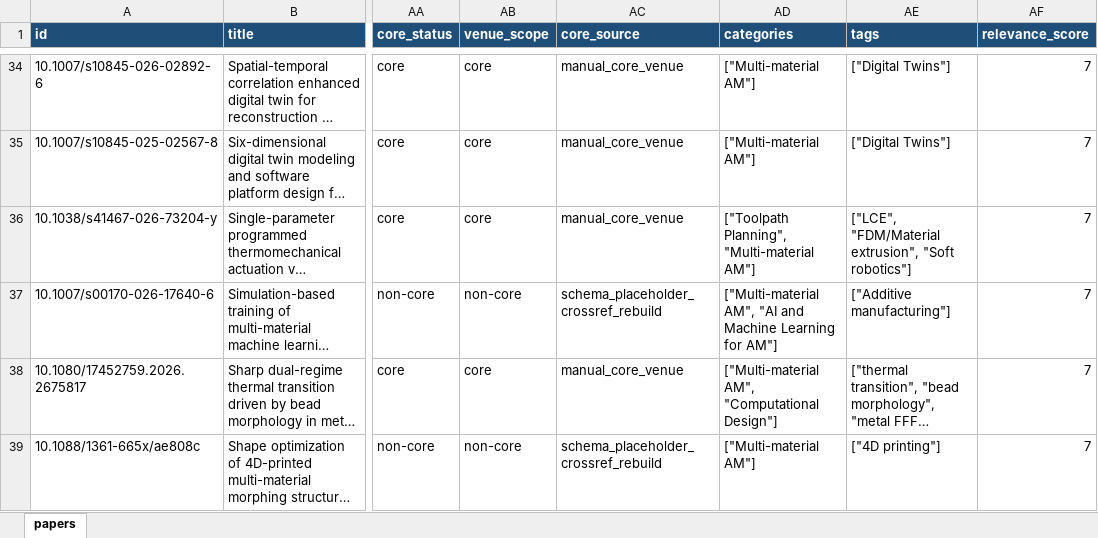
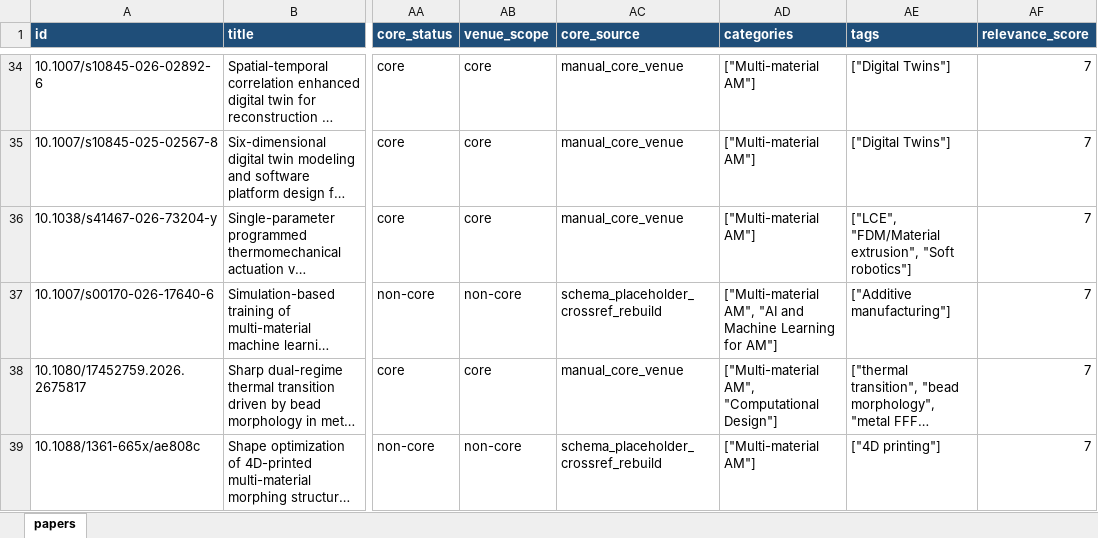
Before and after one commit to lko9911/GPT_Paper_research, an Excel workbook: data/papers.xlsx, sheet papers, drawn as a sheet; only a part is shown, gaps mark what is left out; long unchanged cells end in …; values as stored, in another font and other column widths than the file's, no borders; the diff covers the shown part only; the diff names each change by its address in the sheet, - before the commit and + after, or states it on an @@ line.

Commit message:
Remove toolpath topic from aggregation

```diff
--- a/data/papers.xlsx (sheet papers)
+++ b/data/papers.xlsx (sheet papers)
-AD36 (categories): ["Toolpath Planning", "Multi-material AM"]
+AD36 (categories): ["Multi-material AM"]
```
Also changed, not shown: 116 edited cells elsewhere in this sheet, 15 other files.
